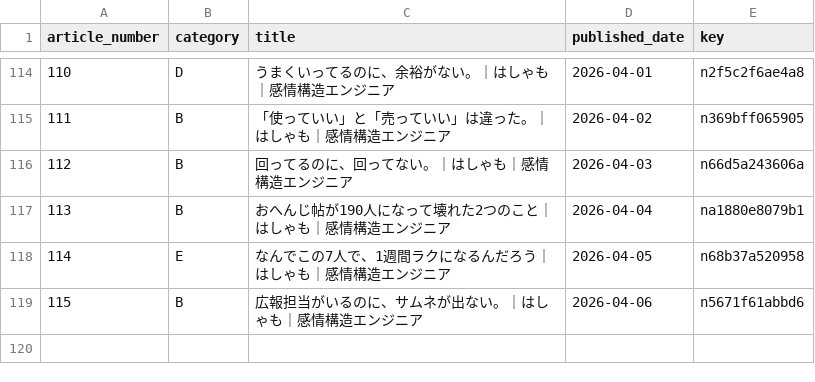
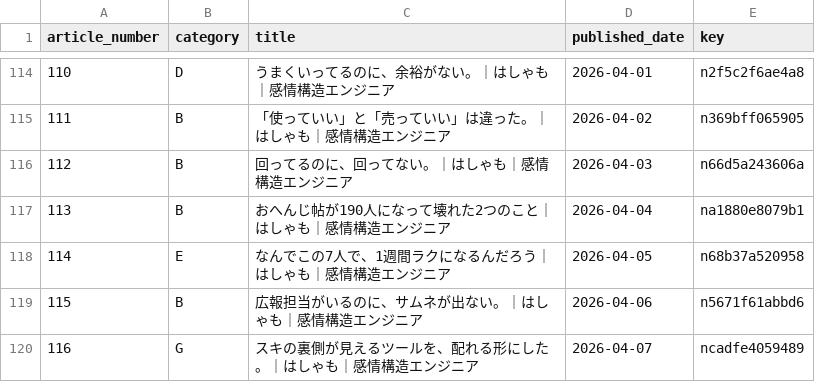
Before and after one commit to hasyamo/note-stats-tracker, a CSV file: data/article_categories.csv, drawn as a sheet; only a part is shown, gaps mark what is left out; the diff names each change by its address in the sheet, - before the commit and + after, or states it on an @@ line.

Commit message:
add 2026-04-07 #116

```diff
--- a/data/article_categories.csv
+++ b/data/article_categories.csv
+row 120: 116 | G | スキの裏側が見えるツールを、配れる形にした。｜はしゃも｜感情構造エンジニア | 2026-04-07 | ncadfe4059489
```
